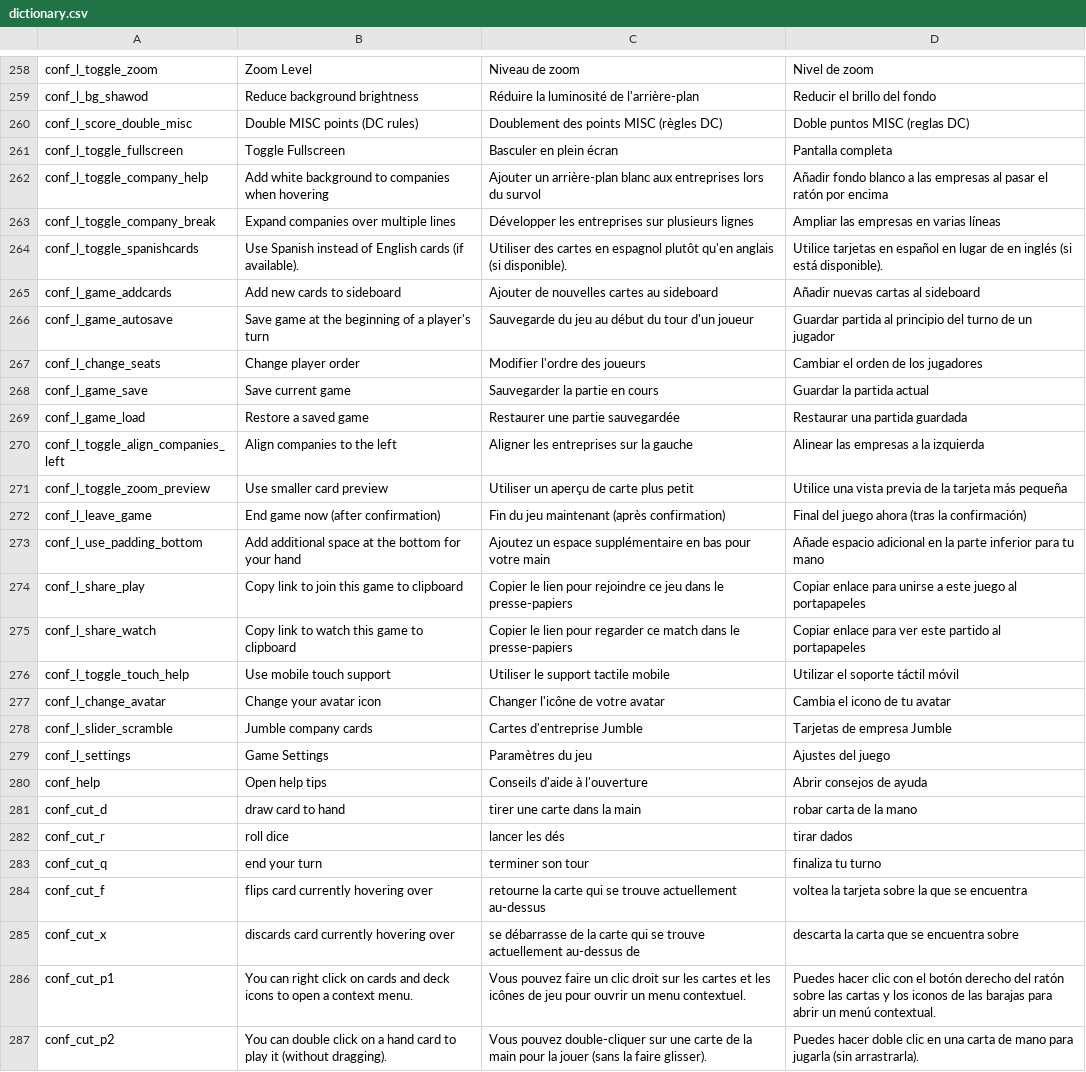
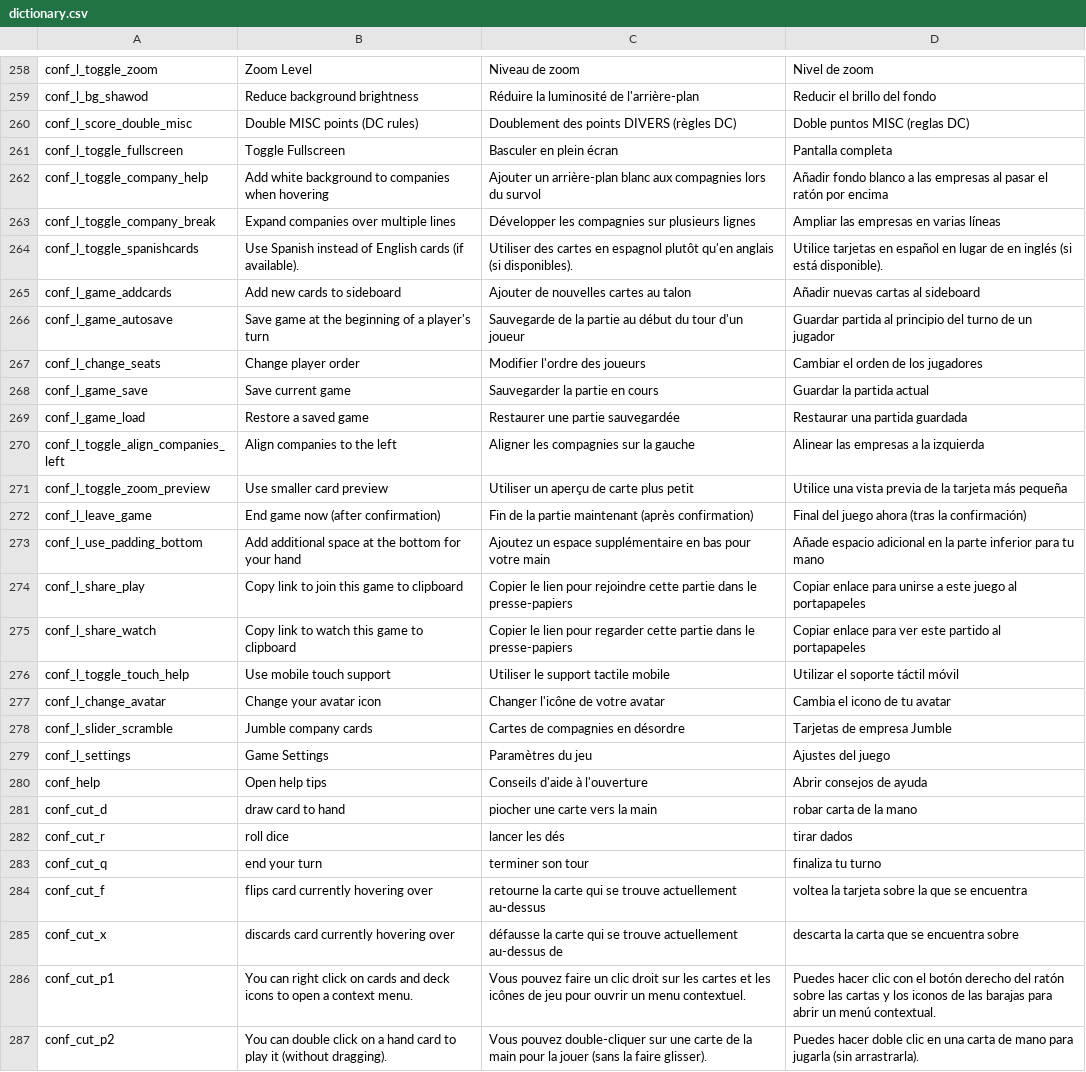
Before and after one commit to Heinrich-Barth/meccg-online, a CSV file: data-local/dictionary.csv, drawn as a sheet; only a part is shown, gaps mark what is left out; the diff covers the shown part only.

```diff
--- a/data-local/dictionary.csv
+++ b/data-local/dictionary.csv
@@ -259,9 +259,9 @@ conf_l_toggle_zoom;Zoom Level;Niveau de zoom;Nivel de zoom
 conf_l_bg_shawod;Reduce background brightness;Réduire la luminosité de l'arrière-plan;Reducir el brillo del fondo
-conf_l_score_double_misc;Double MISC points (DC rules);Doublement des points MISC (règles DC);Doble puntos MISC (reglas DC)
+conf_l_score_double_misc;Double MISC points (DC rules);Doublement des points DIVERS (règles DC);Doble puntos MISC (reglas DC)
 conf_l_toggle_fullscreen;Toggle Fullscreen;Basculer en plein écran;Pantalla completa
-conf_l_toggle_company_help;Add white background to companies when hovering;Ajouter un arrière-plan blanc aux entreprises lors du survol;Añadir fondo blanco a las empresas al pasar el ratón por encima
-conf_l_toggle_company_break;Expand companies over multiple lines;Développer les entreprises sur plusieurs lignes;Ampliar las empresas en varias líneas
-conf_l_toggle_spanishcards;Use Spanish instead of English cards (if available).;Utiliser des cartes en espagnol plutôt qu'en anglais (si disponible).;Utilice tarjetas en español en lugar de en inglés (si está disponible).
-conf_l_game_addcards;Add new cards to sideboard;Ajouter de nouvelles cartes au sideboard;Añadir nuevas cartas al sideboard
-conf_l_game_autosave;Save game at the beginning of a player's turn;Sauvegarde du jeu au début du tour d'un joueur;Guardar partida al principio del turno de un jugador
+conf_l_toggle_company_help;Add white background to companies when hovering;Ajouter un arrière-plan blanc aux compagnies lors du survol;Añadir fondo blanco a las empresas al pasar el ratón por encima
+conf_l_toggle_company_break;Expand companies over multiple lines;Développer les compagnies sur plusieurs lignes;Ampliar las empresas en varias líneas
+conf_l_toggle_spanishcards;Use Spanish instead of English cards (if available).;Utiliser des cartes en espagnol plutôt qu'en anglais (si disponibles).;Utilice tarjetas en español en lugar de en inglés (si está disponible).
+conf_l_game_addcards;Add new cards to sideboard;Ajouter de nouvelles cartes au talon;Añadir nuevas cartas al sideboard
+conf_l_game_autosave;Save game at the beginning of a player's turn;Sauvegarde de la partie au début du tour d'un joueur;Guardar partida al principio del turno de un jugador
 conf_l_change_seats;Change player order;Modifier l'ordre des joueurs;Cambiar el orden de los jugadores
@@ -269,14 +269,14 @@ conf_l_game_save;Save current game;Sauvegarder la partie en cours;Guardar la par
 conf_l_game_load;Restore a saved game;Restaurer une partie sauvegardée;Restaurar una partida guardada
-conf_l_toggle_align_companies_left;Align companies to the left;Aligner les entreprises sur la gauche;Alinear las empresas a la izquierda
+conf_l_toggle_align_companies_left;Align companies to the left;Aligner les compagnies sur la gauche;Alinear las empresas a la izquierda
 conf_l_toggle_zoom_preview;Use smaller card preview;Utiliser un aperçu de carte plus petit;Utilice una vista previa de la tarjeta más pequeña
-conf_l_leave_game;End game now (after confirmation);Fin du jeu maintenant (après confirmation);Final del juego ahora (tras la confirmación)
+conf_l_leave_game;End game now (after confirmation);Fin de la partie maintenant (après confirmation);Final del juego ahora (tras la confirmación)
 conf_l_use_padding_bottom;Add additional space at the bottom for your hand;Ajoutez un espace supplémentaire en bas pour votre main;Añade espacio adicional en la parte inferior para tu mano
-conf_l_share_play;Copy link to join this game to clipboard;Copier le lien pour rejoindre ce jeu dans le presse-papiers;Copiar enlace para unirse a este juego al portapapeles
-conf_l_share_watch;Copy link to watch this game to clipboard;Copier le lien pour regarder ce match dans le presse-papiers;Copiar enlace para ver este partido al portapapeles
+conf_l_share_play;Copy link to join this game to clipboard;Copier le lien pour rejoindre cette partie dans le presse-papiers;Copiar enlace para unirse a este juego al portapapeles
+conf_l_share_watch;Copy link to watch this game to clipboard;Copier le lien pour regarder cette partie dans le presse-papiers;Copiar enlace para ver este partido al portapapeles
 conf_l_toggle_touch_help;Use mobile touch support;Utiliser le support tactile mobile;Utilizar el soporte táctil móvil
 conf_l_change_avatar;Change your avatar icon;Changer l'icône de votre avatar;Cambia el icono de tu avatar
-conf_l_slider_scramble;Jumble company cards;Cartes d'entreprise Jumble;Tarjetas de empresa Jumble
+conf_l_slider_scramble;Jumble company cards;Cartes de compagnies en désordre;Tarjetas de empresa Jumble
 conf_l_settings;Game Settings;Paramètres du jeu;Ajustes del juego
 conf_help;Open help tips;Conseils d'aide à l'ouverture;Abrir consejos de ayuda
-conf_cut_d;draw card to hand;tirer une carte dans la main;robar carta de la mano
+conf_cut_d;draw card to hand;piocher une carte vers la main;robar carta de la mano
 conf_cut_r;roll dice;lancer les dés;tirar dados
@@ -284,3 +284,3 @@ conf_cut_q;end your turn;terminer son tour;finaliza tu turno
 conf_cut_f;flips card currently hovering over;retourne la carte qui se trouve actuellement au-dessus;voltea la tarjeta sobre la que se encuentra
-conf_cut_x;discards card currently hovering over;se débarrasse de la carte qui se trouve actuellement au-dessus de;descarta la carta que se encuentra sobre
+conf_cut_x;discards card currently hovering over;défausse la carte qui se trouve actuellement au-dessus de;descarta la carta que se encuentra sobre
 conf_cut_p1;You can right click on cards and deck icons to open a context menu.;Vous pouvez faire un clic droit sur les cartes et les icônes de jeu pour ouvrir un menu contextuel.;Puedes hacer clic con el botón derecho del ratón sobre las cartas y los iconos de las barajas para abrir un menú contextual.
```
Also changed, not shown: 177 edited cells elsewhere in this file.
